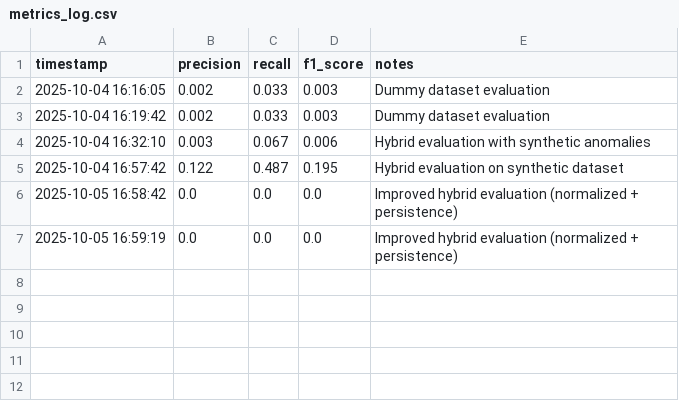
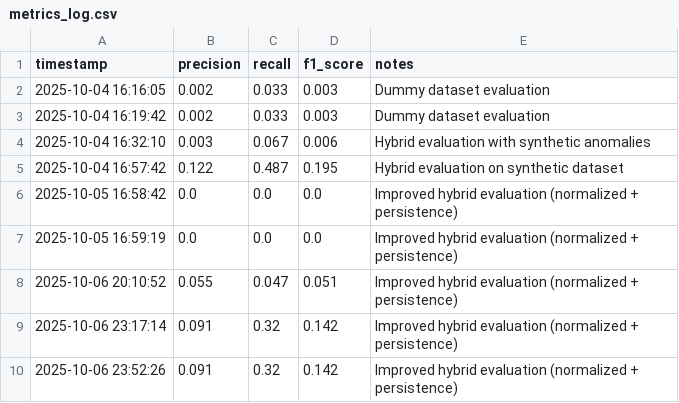
Before and after one commit to VAP333/WattAudit, a CSV file: metrics_log.csv, drawn as a sheet.

```diff
--- a/metrics_log.csv
+++ b/metrics_log.csv
@@ -7 +7,4 @@ timestamp,precision,recall,f1_score,notes
 2025-10-05 16:59:19,0.0,0.0,0.0,Improved hybrid evaluation (normalized + persistence)
+2025-10-06 20:10:52,0.055,0.047,0.051,Improved hybrid evaluation (normalized + persistence)
+2025-10-06 23:17:14,0.091,0.32,0.142,Improved hybrid evaluation (normalized + persistence)
+2025-10-06 23:52:26,0.091,0.32,0.142,Improved hybrid evaluation (normalized + persistence)
```
Also changed, not shown: 29 other files.
